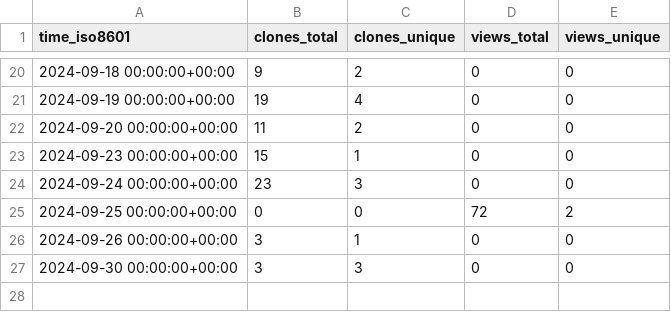
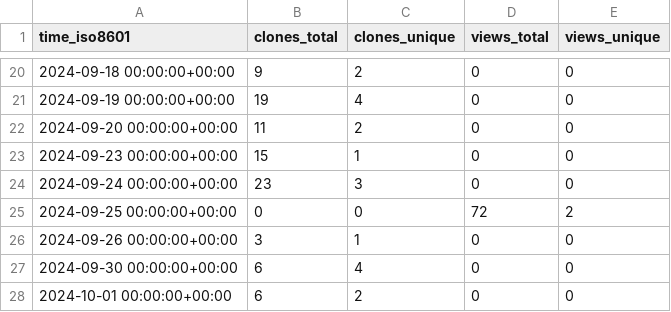
Before and after one commit to njjetha/OSDO, a CSV file: quic/license-text-normalizer/ghrs-data/views_clones_aggregate.csv, drawn as a sheet; only a part is shown, gaps mark what is left out.

```diff
--- a/quic/license-text-normalizer/ghrs-data/views_clones_aggregate.csv
+++ b/quic/license-text-normalizer/ghrs-data/views_clones_aggregate.csv
@@ -26,2 +26,3 @@ time_iso8601,clones_total,clones_unique,views_total,views_unique
 2024-09-26 00:00:00+00:00,3,1,0,0
-2024-09-30 00:00:00+00:00,3,3,0,0
+2024-09-30 00:00:00+00:00,6,4,0,0
+2024-10-01 00:00:00+00:00,6,2,0,0
```
Also changed, not shown: 1 other file.
